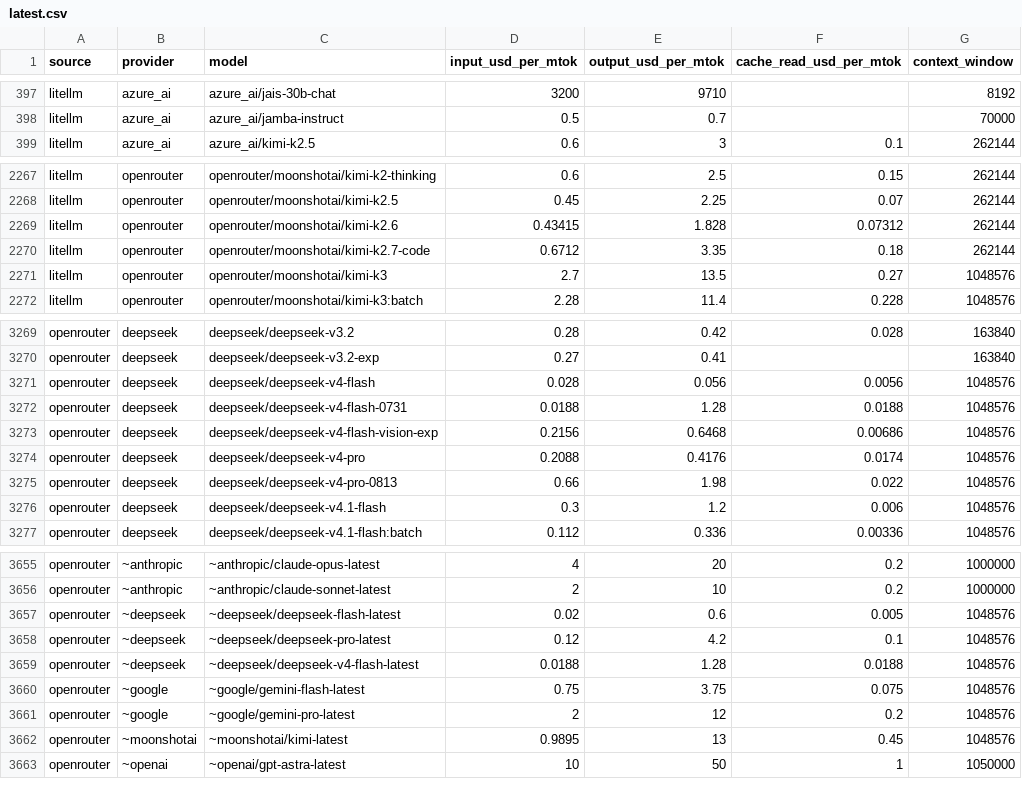
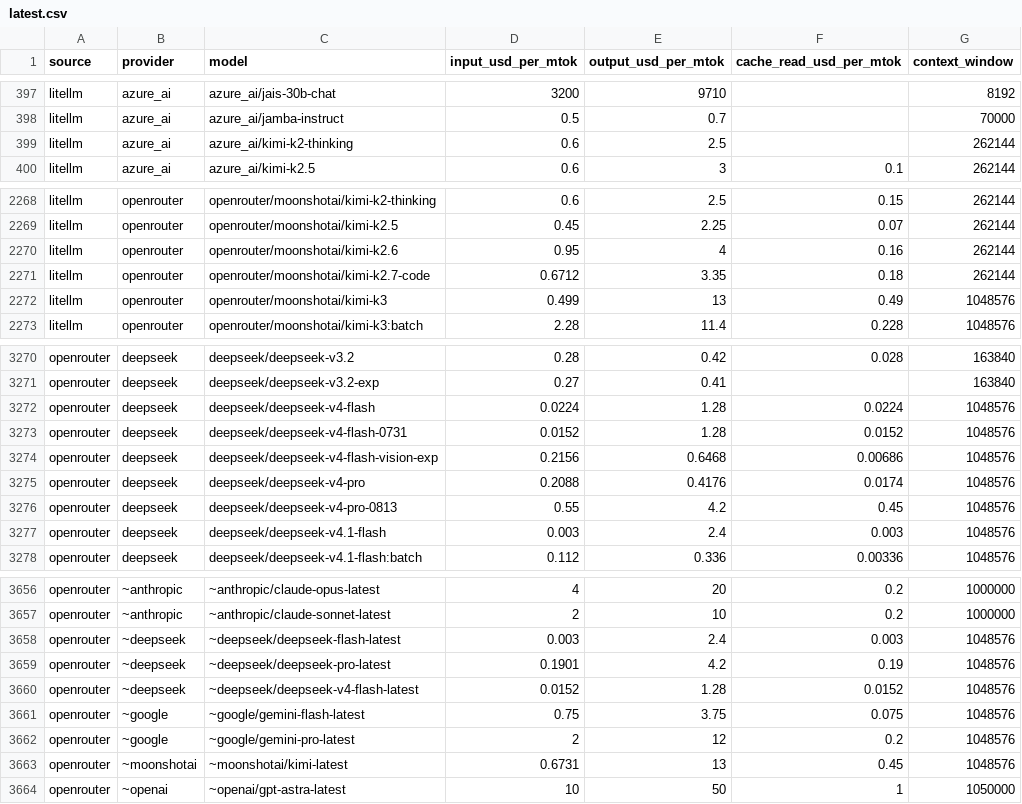
Before and after one commit to sophie-nguyenthuthuy/llm-pricing-history, a CSV file: data/latest.csv, drawn as a sheet; only a part is shown, gaps mark what is left out; the diff covers the shown part only.

```diff
--- a/data/latest.csv
+++ b/data/latest.csv
@@ -398,2 +398,3 @@ litellm,azure_ai,azure_ai/jais-30b-chat,3200,9710,,8192
 litellm,azure_ai,azure_ai/jamba-instruct,0.5,0.7,,70000
+litellm,azure_ai,azure_ai/kimi-k2-thinking,0.6,2.5,,262144
 litellm,azure_ai,azure_ai/kimi-k2.5,0.6,3,0.1,262144
@@ -2268,5 +2269,5 @@ litellm,openrouter,openrouter/moonshotai/kimi-k2-thinking,0.6,2.5,0.15,262144
 litellm,openrouter,openrouter/moonshotai/kimi-k2.5,0.45,2.25,0.07,262144
-litellm,openrouter,openrouter/moonshotai/kimi-k2.6,0.43415,1.828,0.07312,262144
+litellm,openrouter,openrouter/moonshotai/kimi-k2.6,0.95,4,0.16,262144
 litellm,openrouter,openrouter/moonshotai/kimi-k2.7-code,0.6712,3.35,0.18,262144
-litellm,openrouter,openrouter/moonshotai/kimi-k3,2.7,13.5,0.27,1048576
+litellm,openrouter,openrouter/moonshotai/kimi-k3,0.499,13,0.49,1048576
 litellm,openrouter,openrouter/moonshotai/kimi-k3:batch,2.28,11.4,0.228,1048576
@@ -3270,8 +3271,8 @@ openrouter,deepseek,deepseek/deepseek-v3.2,0.28,0.42,0.028,163840
 openrouter,deepseek,deepseek/deepseek-v3.2-exp,0.27,0.41,,163840
-openrouter,deepseek,deepseek/deepseek-v4-flash,0.028,0.056,0.0056,1048576
-openrouter,deepseek,deepseek/deepseek-v4-flash-0731,0.0188,1.28,0.0188,1048576
+openrouter,deepseek,deepseek/deepseek-v4-flash,0.0224,1.28,0.0224,1048576
+openrouter,deepseek,deepseek/deepseek-v4-flash-0731,0.0152,1.28,0.0152,1048576
 openrouter,deepseek,deepseek/deepseek-v4-flash-vision-exp,0.2156,0.6468,0.00686,1048576
 openrouter,deepseek,deepseek/deepseek-v4-pro,0.2088,0.4176,0.0174,1048576
-openrouter,deepseek,deepseek/deepseek-v4-pro-0813,0.66,1.98,0.022,1048576
-openrouter,deepseek,deepseek/deepseek-v4.1-flash,0.3,1.2,0.006,1048576
+openrouter,deepseek,deepseek/deepseek-v4-pro-0813,0.55,4.2,0.45,1048576
+openrouter,deepseek,deepseek/deepseek-v4.1-flash,0.003,2.4,0.003,1048576
 openrouter,deepseek,deepseek/deepseek-v4.1-flash:batch,0.112,0.336,0.00336,1048576
@@ -3656,8 +3657,8 @@ openrouter,~anthropic,~anthropic/claude-opus-latest,4,20,0.2,1000000
 openrouter,~anthropic,~anthropic/claude-sonnet-latest,2,10,0.2,1000000
-openrouter,~deepseek,~deepseek/deepseek-flash-latest,0.02,0.6,0.005,1048576
-openrouter,~deepseek,~deepseek/deepseek-pro-latest,0.12,4.2,0.1,1048576
-openrouter,~deepseek,~deepseek/deepseek-v4-flash-latest,0.0188,1.28,0.0188,1048576
+openrouter,~deepseek,~deepseek/deepseek-flash-latest,0.003,2.4,0.003,1048576
+openrouter,~deepseek,~deepseek/deepseek-pro-latest,0.1901,4.2,0.19,1048576
+openrouter,~deepseek,~deepseek/deepseek-v4-flash-latest,0.0152,1.28,0.0152,1048576
 openrouter,~google,~google/gemini-flash-latest,0.75,3.75,0.075,1048576
 openrouter,~google,~google/gemini-pro-latest,2,12,0.2,1048576
-openrouter,~moonshotai,~moonshotai/kimi-latest,0.9895,13,0.45,1048576
+openrouter,~moonshotai,~moonshotai/kimi-latest,0.6731,13,0.45,1048576
 openrouter,~openai,~openai/gpt-astra-latest,10,50,1,1050000
```
Also changed, not shown: 33 edited cells elsewhere in this file, data/history.csv.
